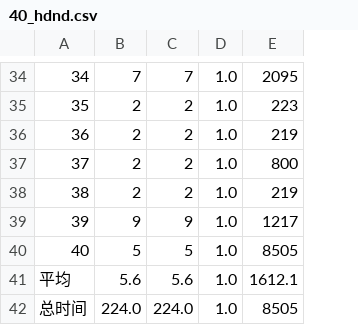
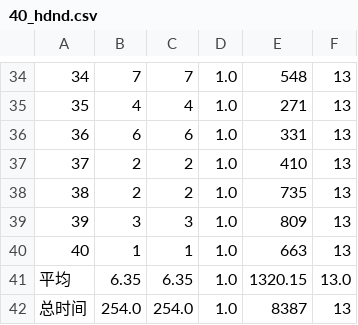
Before and after one commit to hanbin92381/uowc-neighbor-discovery-simulation, a CSV file: results/40_hdnd.csv, drawn as a sheet; only a part is shown, gaps mark what is left out; removed rows and columns are numbered as before the commit, all else as after; the diff covers the shown part only; the diff names each change by its address in the sheet, - before the commit and + after, or states it on an @@ line.

```diff
--- a/results/40_hdnd.csv
+++ b/results/40_hdnd.csv
-column E, rows 34-42: 2095 | 223 | 219 | 800 | 219 | 1217 | 8505 | 1612.1 | 8505
+column E, rows 34-42: 548 | 271 | 331 | 410 | 735 | 809 | 663 | 1320.15 | 8387
+column F, rows 34-42: 13 | 13 | 13 | 13 | 13 | 13 | 13 | 13.0 | 13
-B35: 2
+B35: 4
-C35: 2
+C35: 4
-B36: 2
+B36: 6
-C36: 2
+C36: 6
-B39: 9
+B39: 3
-C39: 9
+C39: 3
-B40: 5
+B40: 1
-C40: 5
+C40: 1
-B41: 5.6
+B41: 6.35
-C41: 5.6
+C41: 6.35
-B42: 224.0
+B42: 254.0
-C42: 224.0
+C42: 254.0
```
Also changed, not shown: 60 edited cells elsewhere in this file, results/40_mle.csv, results/40_our.csv, 28 other files.
